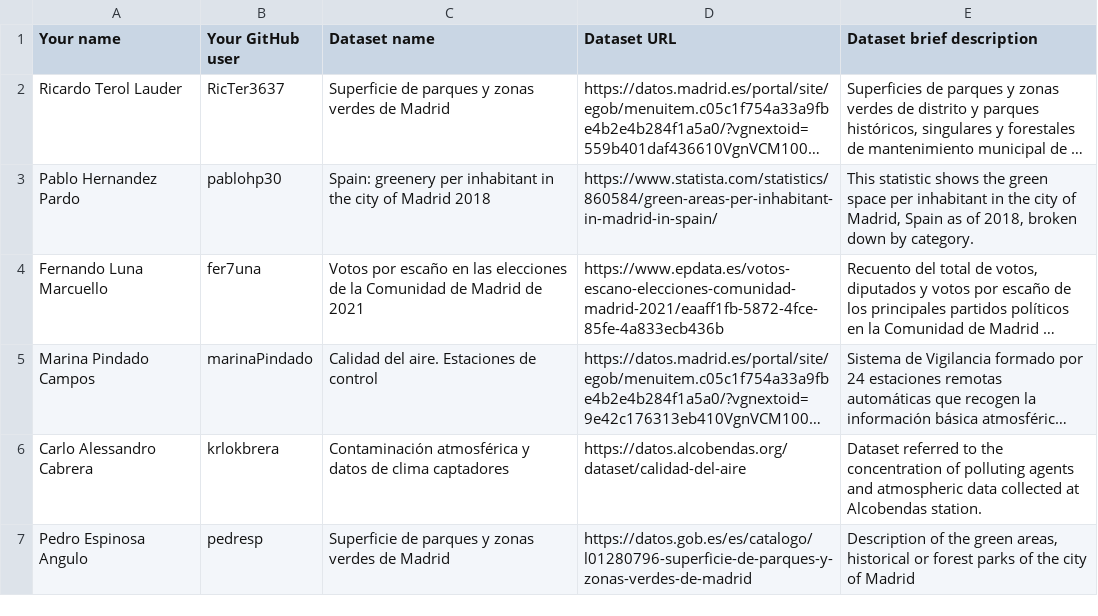
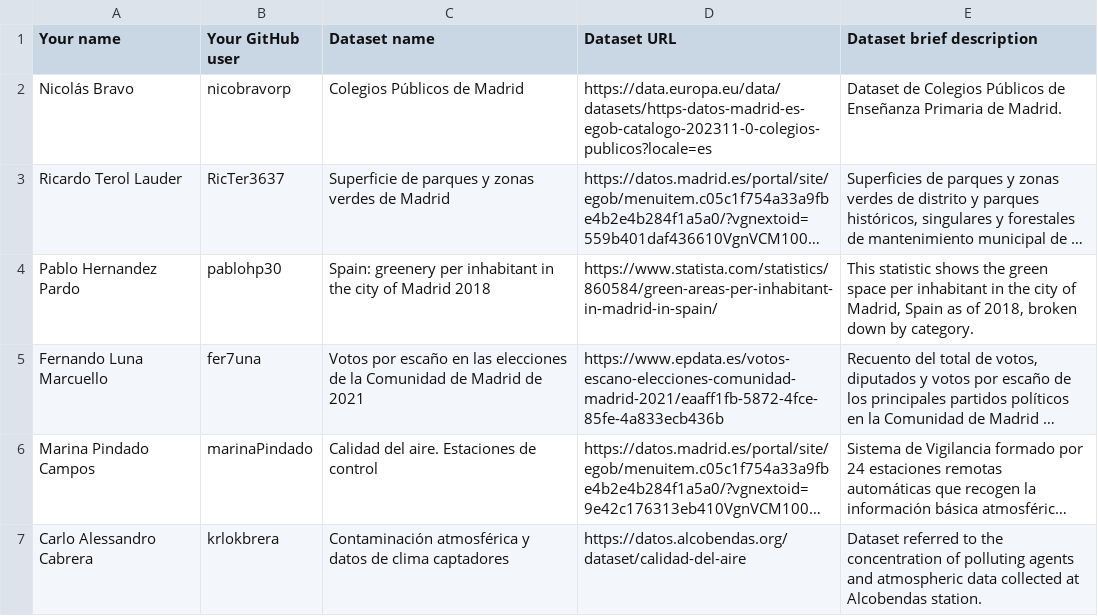
Before and after one commit to FacultadInformatica-LinkedData/Curso2023-2024, a CSV file: Assignment1/DatasetDescriptions.csv, drawn as a sheet; only a part is shown; the shorter side is filled out with more unchanged rows; long unchanged cells end in …; the diff names each change by its address in the sheet, - before the commit and + after, or states it on an @@ line.

Commit message:
Update DatasetDescriptions.csv

```diff
--- a/Assignment1/DatasetDescriptions.csv
+++ b/Assignment1/DatasetDescriptions.csv
+row 2: Nicolás Bravo | nicobravorp | Colegios Públicos de Madrid | https://data.europa.eu/data/datasets/https-datos-madrid-es-egob-catalogo-202311-0-colegios-publicos?locale=es | Dataset de Colegios Públicos de Enseñanza Primaria de Madrid.
```
